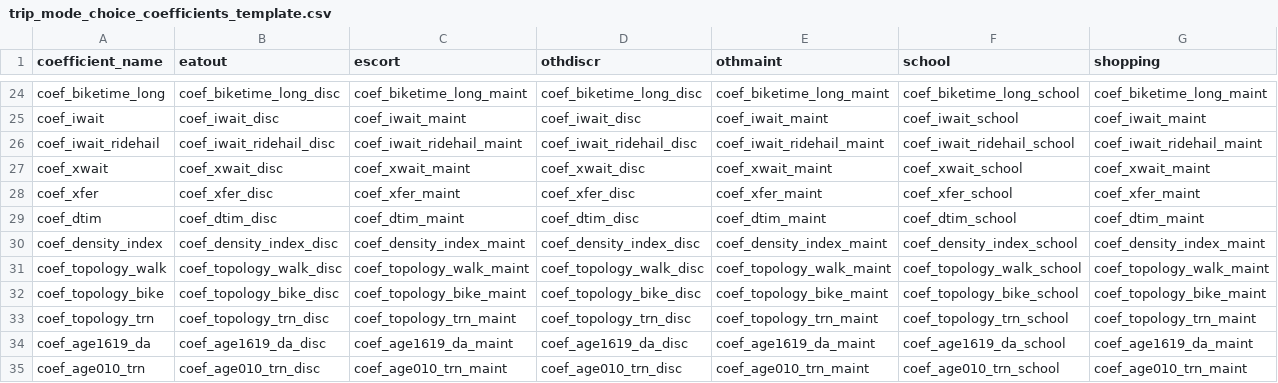
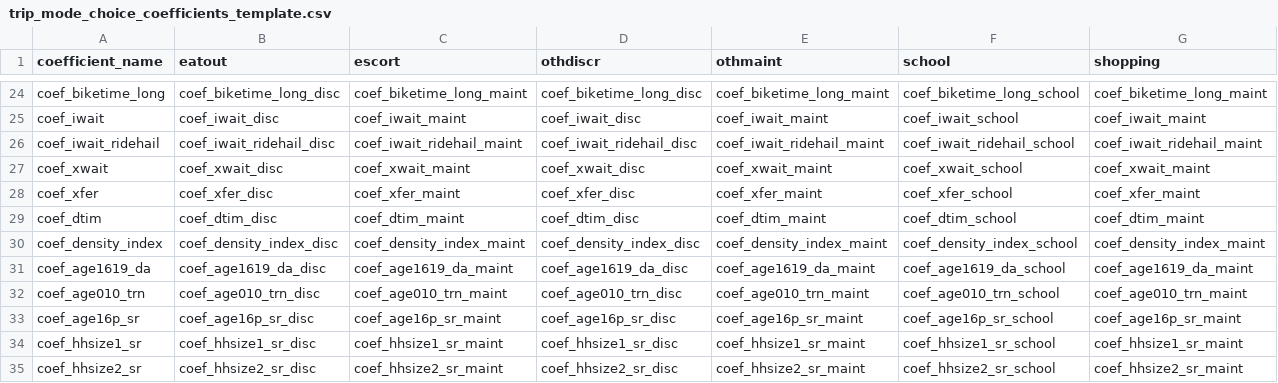
Before and after one commit to psrc/soundcast, a CSV file: inputs/model/activitysim/configs/trip_mode_choice_coefficients_template.csv, drawn as a sheet; only a part is shown, gaps mark what is left out; the shorter side is filled out with more unchanged rows; rows hold the shown columns only; the diff names each change by its address in the sheet, - before the commit and + after, or states it on an @@ line.

Commit message:
removing HHT and TOPOLOGY, using standard hh_persons.h5 as input for activitysim

```diff
--- a/inputs/model/activitysim/configs/trip_mode_choice_coefficients_template.csv
+++ b/inputs/model/activitysim/configs/trip_mode_choice_coefficients_template.csv
-row 31: coef_topology_walk | coef_topology_walk_disc | coef_topology_walk_maint | coef_topology_walk_disc | coef_topology_walk_maint | coef_topology_walk_school | coef_topology_walk_maint
-row 32: coef_topology_bike | coef_topology_bike_disc | coef_topology_bike_maint | coef_topology_bike_disc | coef_topology_bike_maint | coef_topology_bike_school | coef_topology_bike_maint
-row 33: coef_topology_trn | coef_topology_trn_disc | coef_topology_trn_maint | coef_topology_trn_disc | coef_topology_trn_maint | coef_topology_trn_school | coef_topology_trn_maint
```
Also changed, not shown: inputs/model/activitysim/configs/annotate_households.csv, inputs/model/activitysim/configs/mandatory_tour_frequency_coeffs.csv, 10 other files.
